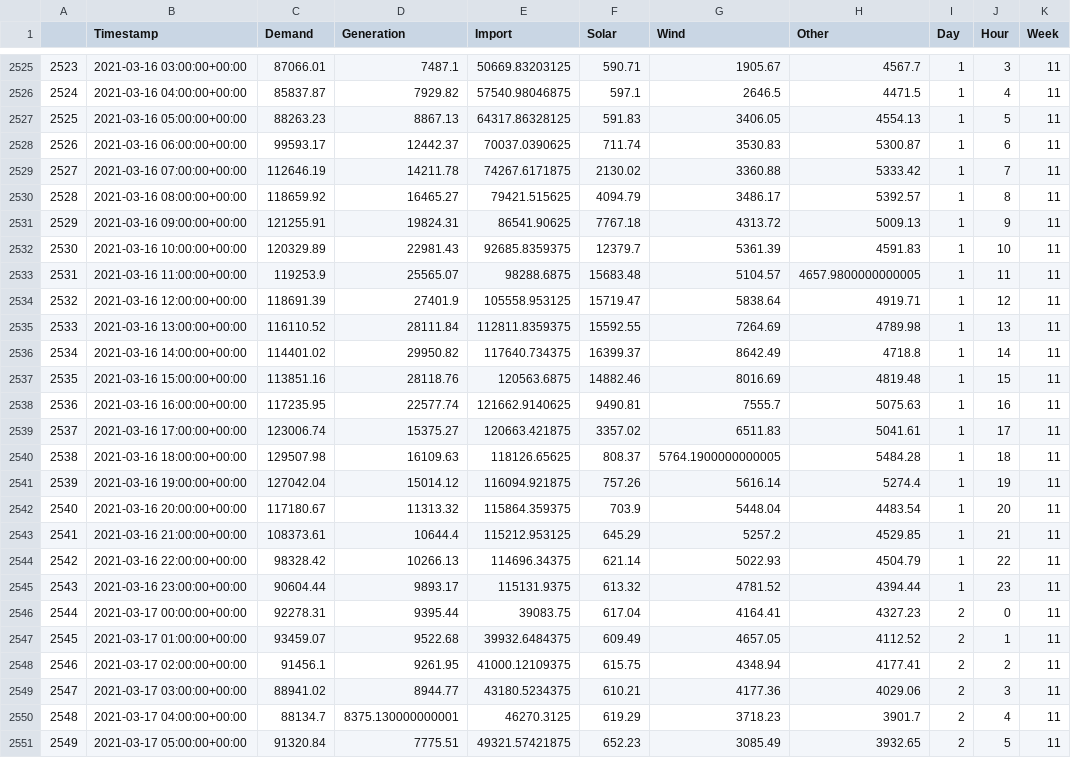
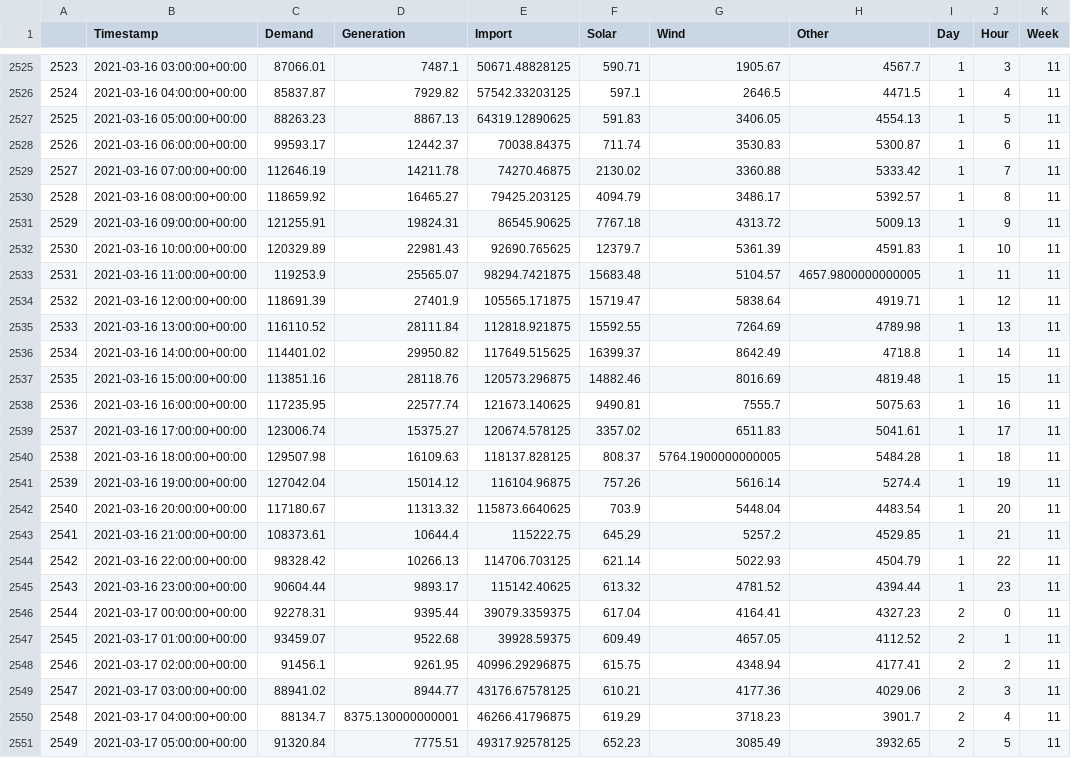
Before and after one commit to MatthewFyfe1234/EnergyCRISP-DM, a CSV file: ABT2.csv, drawn as a sheet; only a part is shown, gaps mark what is left out; the diff covers the shown part only; the diff names each change by its address in the sheet, - before the commit and + after, or states it on an @@ line.

```diff
--- a/ABT2.csv
+++ b/ABT2.csv
-E2525 (Import): 50669.83203125
+E2525 (Import): 50671.48828125
-E2526 (Import): 57540.98046875
+E2526 (Import): 57542.33203125
-E2527 (Import): 64317.86328125
+E2527 (Import): 64319.12890625
-E2528 (Import): 70037.0390625
+E2528 (Import): 70038.84375
-E2529 (Import): 74267.6171875
+E2529 (Import): 74270.46875
-E2530 (Import): 79421.515625
+E2530 (Import): 79425.203125
-E2531 (Import): 86541.90625
+E2531 (Import): 86545.90625
-E2532 (Import): 92685.8359375
+E2532 (Import): 92690.765625
-E2533 (Import): 98288.6875
+E2533 (Import): 98294.7421875
-E2534 (Import): 105558.953125
+E2534 (Import): 105565.171875
-E2535 (Import): 112811.8359375
+E2535 (Import): 112818.921875
-E2536 (Import): 117640.734375
+E2536 (Import): 117649.515625
-E2537 (Import): 120563.6875
+E2537 (Import): 120573.296875
-E2538 (Import): 121662.9140625
+E2538 (Import): 121673.140625
-E2539 (Import): 120663.421875
+E2539 (Import): 120674.578125
-E2540 (Import): 118126.65625
+E2540 (Import): 118137.828125
-E2541 (Import): 116094.921875
+E2541 (Import): 116104.96875
-E2542 (Import): 115864.359375
+E2542 (Import): 115873.6640625
-E2543 (Import): 115212.953125
+E2543 (Import): 115222.75
-E2544 (Import): 114696.34375
+E2544 (Import): 114706.703125
-E2545 (Import): 115131.9375
+E2545 (Import): 115142.40625
-E2546 (Import): 39083.75
+E2546 (Import): 39079.3359375
-E2547 (Import): 39932.6484375
+E2547 (Import): 39928.59375
-E2548 (Import): 41000.12109375
+E2548 (Import): 40996.29296875
-E2549 (Import): 43180.5234375
+E2549 (Import): 43176.67578125
-E2550 (Import): 46270.3125
+E2550 (Import): 46266.41796875
-E2551 (Import): 49321.57421875
+E2551 (Import): 49317.92578125
```
Also changed, not shown: 141 edited cells elsewhere in this file, 2 other files.
